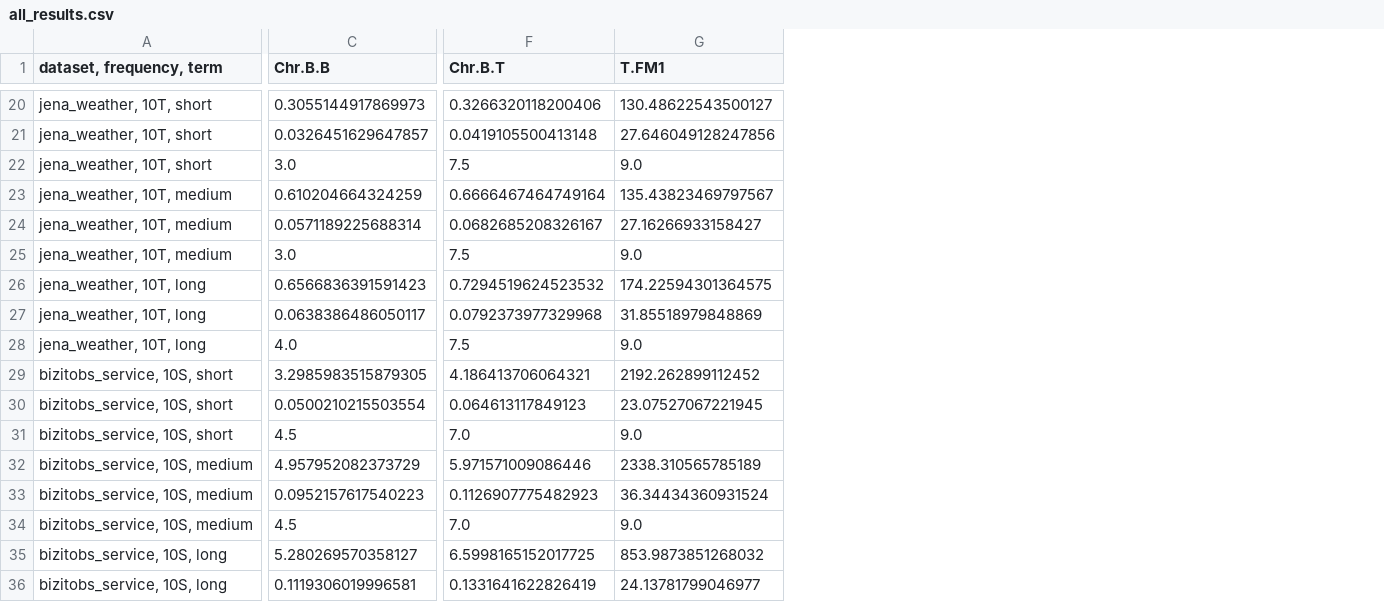
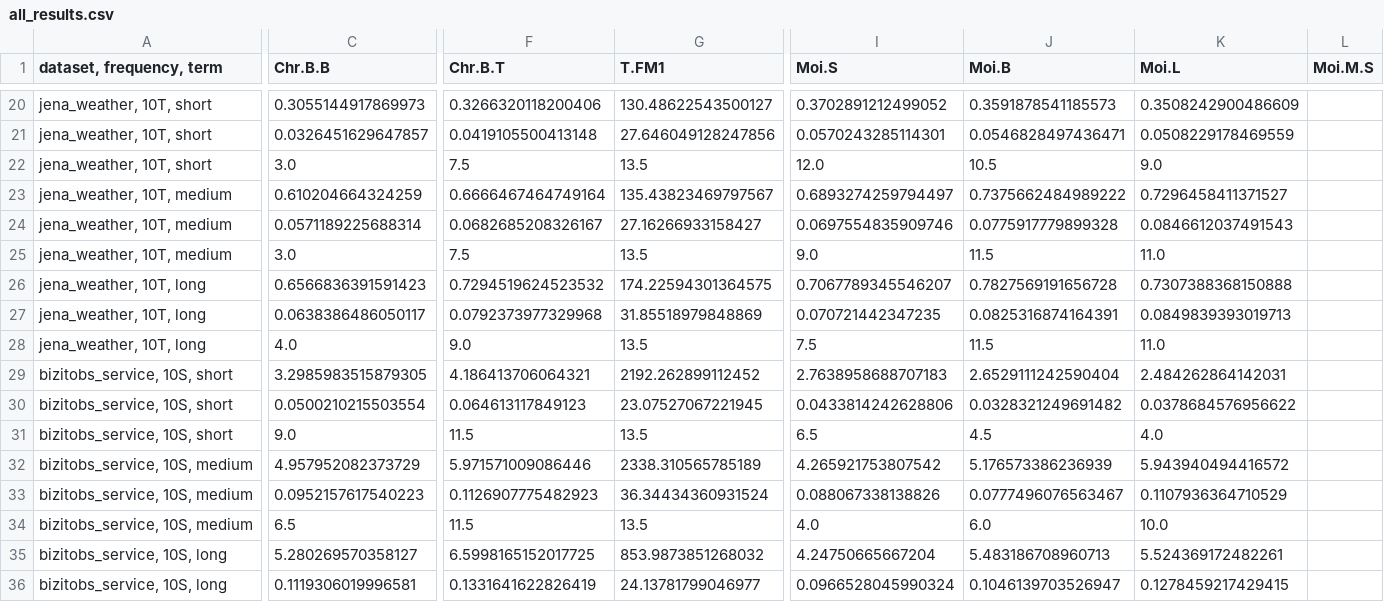
Before and after one commit to GiuliaGhisolfi/TSFM-ZeroShotEval, a CSV file: src/results/all_results.csv, drawn as a sheet; only a part is shown, gaps mark what is left out; the diff covers the shown part only; the diff names each change by its address in the sheet, - before the commit and + after, or states it on an @@ line.

```diff
--- a/src/results/all_results.csv
+++ b/src/results/all_results.csv
+column I (Moi.S), rows 20-36: 0.3702891212499052 | 0.0570243285114301 | 12.0 | 0.6893274259794497 | 0.0697554835909746 | 9.0 | 0.7067789345546207 | 0.070721442347235 | 7.5 | 2.7638958688707183 | 0.0433814242628806 | 6.5 | 4.265921753807542 | 0.088067338138826 | 4.0 | 4.24750665667204 | 0.0966528045990324
+column J (Moi.B), rows 20-36: 0.3591878541185573 | 0.0546828497436471 | 10.5 | 0.7375662484989222 | 0.0775917779899328 | 11.5 | 0.7827569191656728 | 0.0825316874164391 | 11.5 | 2.6529111242590404 | 0.0328321249691482 | 4.5 | 5.176573386236939 | 0.0777496076563467 | 6.0 | 5.483186708960713 | 0.1046139703526947
+column K (Moi.L), rows 20-36: 0.3508242900486609 | 0.0508229178469559 | 9.0 | 0.7296458411371527 | 0.0846612037491543 | 11.0 | 0.7307388368150888 | 0.0849839393019713 | 11.0 | 2.484262864142031 | 0.0378684576956622 | 4.0 | 5.943940494416572 | 0.1107936364710529 | 10.0 | 5.524369172482261 | 0.1278459217429415
+column L (Moi.M.S), empty
-G22 (T.FM1): 9.0
+G22 (T.FM1): 13.5
-G25 (T.FM1): 9.0
+G25 (T.FM1): 13.5
-F28 (Chr.B.T): 7.5
+F28 (Chr.B.T): 9.0
-G28 (T.FM1): 9.0
+G28 (T.FM1): 13.5
-C31 (Chr.B.B): 4.5
+C31 (Chr.B.B): 9.0
-F31 (Chr.B.T): 7.0
+F31 (Chr.B.T): 11.5
-G31 (T.FM1): 9.0
+G31 (T.FM1): 13.5
-C34 (Chr.B.B): 4.5
+C34 (Chr.B.B): 6.5
-F34 (Chr.B.T): 7.0
+F34 (Chr.B.T): 11.5
-G34 (T.FM1): 9.0
+G34 (T.FM1): 13.5
```
Also changed, not shown: 2 added rows, 2 removed rows and 115 edited cells elsewhere in this file, src/results/moirai/moirai_moe_small_results.csv, 2 other files.
